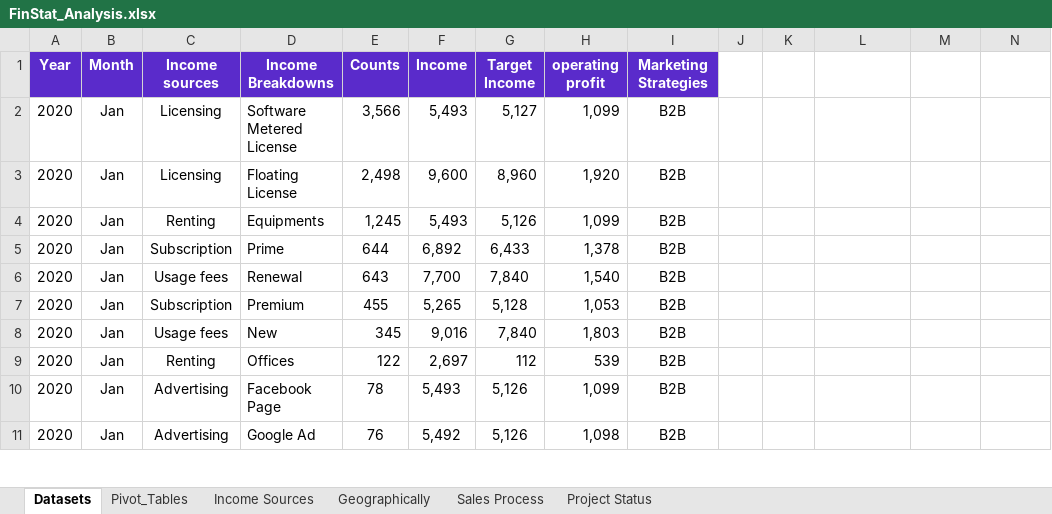
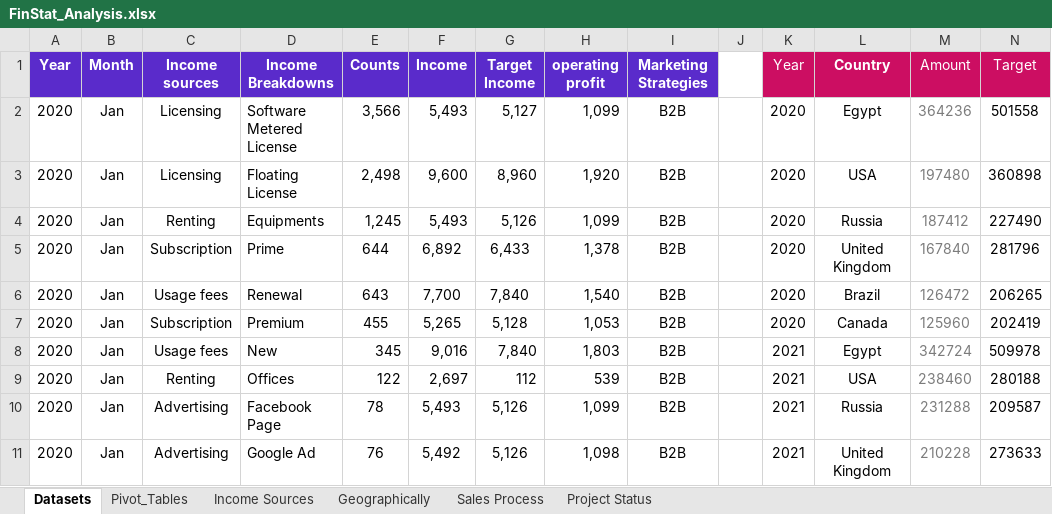
Before and after one commit to HeminDhamelia/FinStat-Analysis, an Excel workbook: FinStat_Analysis.xlsx, sheet Datasets, drawn as a sheet; only a part is shown; values as stored, in another font and other column widths than the file's, no borders; table styles not drawn; the diff covers the shown part only; the diff names each change by its address in the sheet, - before the commit and + after, or states it on an @@ line.

```diff
--- a/FinStat_Analysis.xlsx (sheet Datasets)
+++ b/FinStat_Analysis.xlsx (sheet Datasets)
-K1: (empty)
+K1: Year
-K1:N1 fill: none
+K1:N1 fill: #CC0E62
-L1: (empty)
+L1: Country
-M1: (empty)
+M1: Amount
-N1: (empty)
+N1: Target
-K2:K7 (Year): (empty)
+K2:K7 (Year): 2020
-L2 (Country): (empty)
+L2 (Country): Egypt
-M2 (Amount): (empty)
+M2 (Amount): 364236
-N2 (Target): (empty)
+N2 (Target): 501558
-L3 (Country): (empty)
+L3 (Country): USA
-M3 (Amount): (empty)
+M3 (Amount): 197480
-N3 (Target): (empty)
+N3 (Target): 360898
-L4 (Country): (empty)
+L4 (Country): Russia
-M4 (Amount): (empty)
+M4 (Amount): 187412
-N4 (Target): (empty)
+N4 (Target): 227490
-L5 (Country): (empty)
+L5 (Country): United Kingdom
-M5 (Amount): (empty)
+M5 (Amount): 167840
-N5 (Target): (empty)
+N5 (Target): 281796
-L6 (Country): (empty)
+L6 (Country): Brazil
-M6 (Amount): (empty)
+M6 (Amount): 126472
-N6 (Target): (empty)
+N6 (Target): 206265
-L7 (Country): (empty)
+L7 (Country): Canada
-M7 (Amount): (empty)
+M7 (Amount): 125960
-N7 (Target): (empty)
+N7 (Target): 202419
-K8:K11 (Year): (empty)
+K8:K11 (Year): 2021
-L8 (Country): (empty)
+L8 (Country): Egypt
-M8 (Amount): (empty)
+M8 (Amount): 342724
-N8 (Target): (empty)
+N8 (Target): 509978
-L9 (Country): (empty)
+L9 (Country): USA
-M9 (Amount): (empty)
+M9 (Amount): 238460
-N9 (Target): (empty)
+N9 (Target): 280188
-L10 (Country): (empty)
+L10 (Country): Russia
-M10 (Amount): (empty)
+M10 (Amount): 231288
-N10 (Target): (empty)
+N10 (Target): 209587
-L11 (Country): (empty)
+L11 (Country): United Kingdom
-M11 (Amount): (empty)
+M11 (Amount): 210228
-N11 (Target): (empty)
+N11 (Target): 273633
```
Also changed, not shown: 80 edited cells elsewhere in this sheet, sheet Pivot_Tables, charts or pictures, 1 other file.
